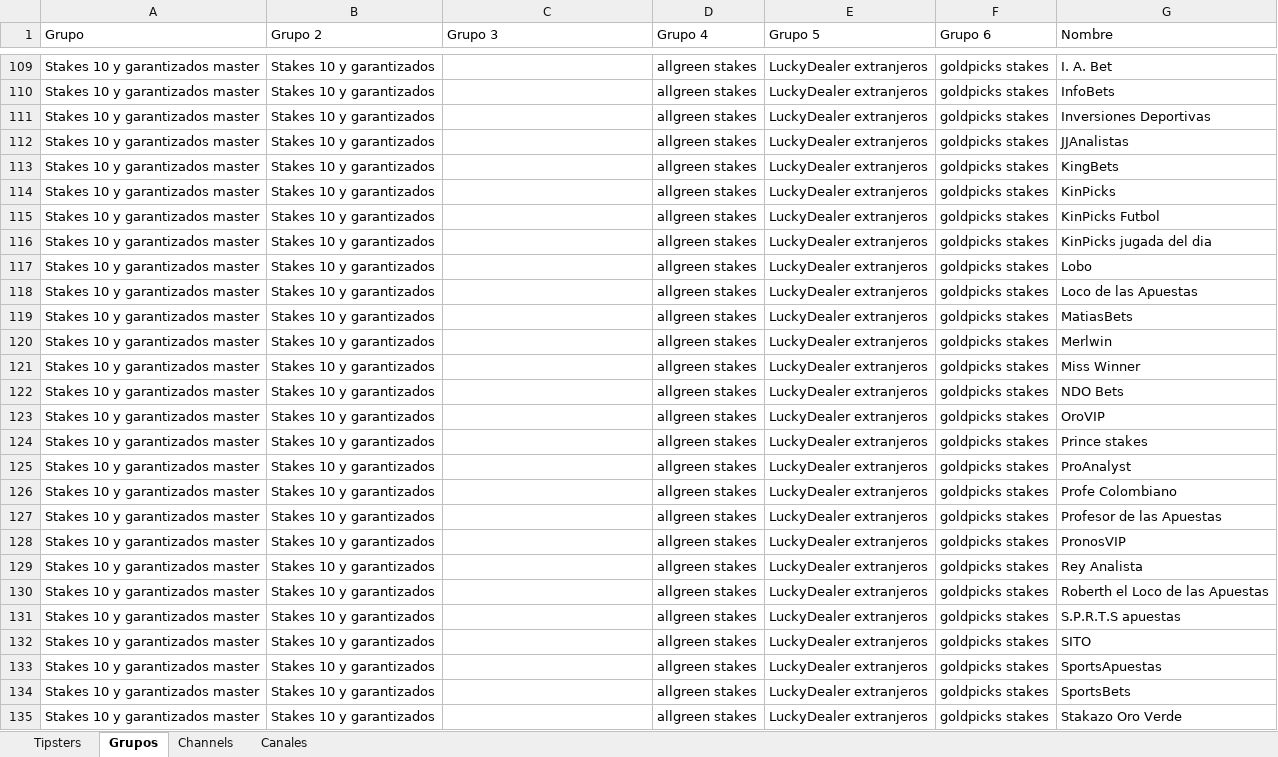
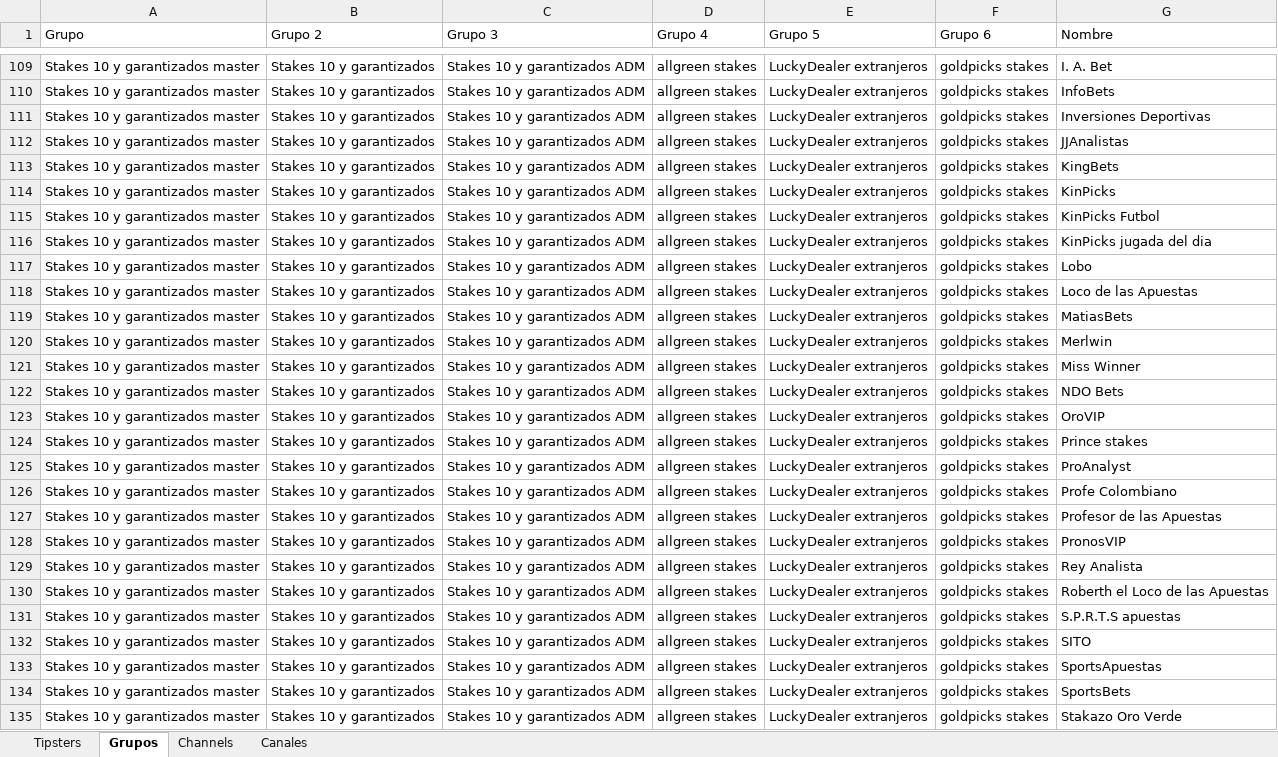
Before and after one commit to Askeladd369/EnviarTipsters, an Excel workbook: excel tipstersbets.xlsx, sheet Grupos, drawn as a sheet; only a part is shown, gaps mark what is left out; values as stored, in another font and other column widths than the file's, no borders; table styles not drawn; the diff covers the shown part only; the diff names each change by its address in the sheet, - before the commit and + after, or states it on an @@ line.

```diff
--- a/excel tipstersbets.xlsx (sheet Grupos)
+++ b/excel tipstersbets.xlsx (sheet Grupos)
-C109:C135 (Grupo 3): (empty)
+C109:C135 (Grupo 3): Stakes 10 y garantizados ADM
```
Also changed, not shown: 58 edited cells elsewhere in this sheet.
